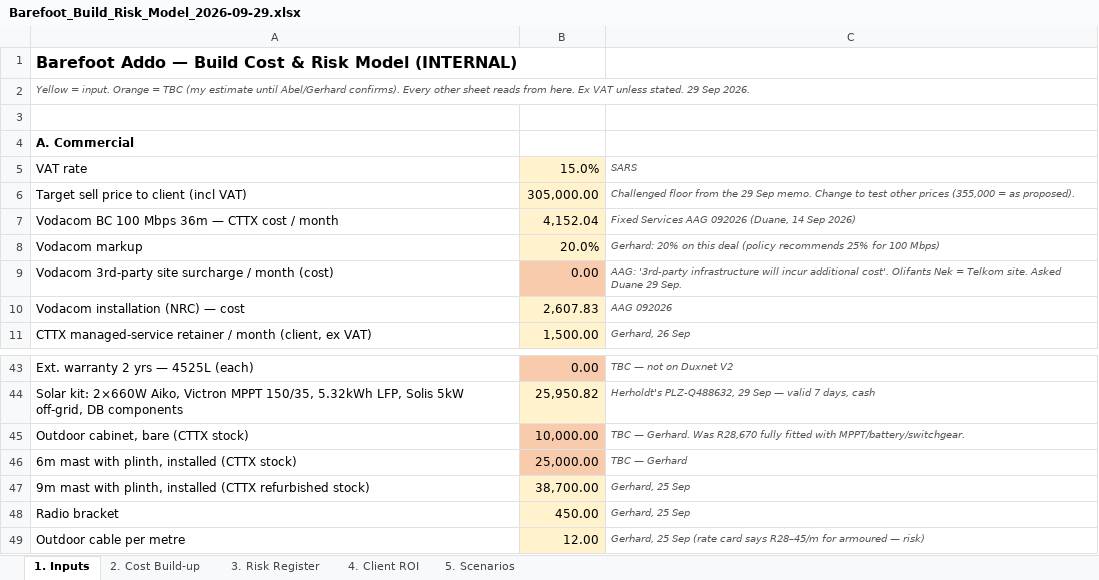
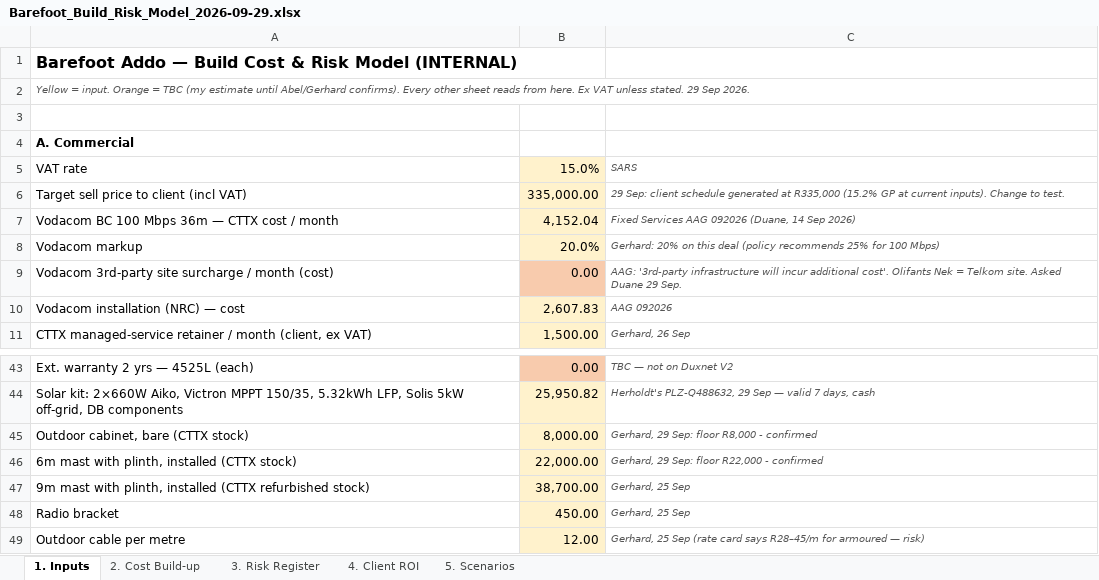
Before and after one commit to Gerhardhsmit/cttx-infrastructure-intelligence, an Excel workbook: proposals/Barefoot_Build_Risk_Model_2026-09-29.xlsx, sheet 1. Inputs, drawn as a sheet; only a part is shown, gaps mark what is left out; values as stored, in another font and other column widths than the file's, no borders; the diff names each change by its address in the sheet, - before the commit and + after, or states it on an @@ line.

```diff
--- a/proposals/Barefoot_Build_Risk_Model_2026-09-29.xlsx (sheet 1. Inputs)
+++ b/proposals/Barefoot_Build_Risk_Model_2026-09-29.xlsx (sheet 1. Inputs)
-B6: 305,000.00
+B6: 335,000.00
-C6: Challenged floor from the 29 Sep memo. Change to test other prices (355,000 = as proposed).
+C6: 29 Sep: client schedule generated at R335,000 (15.2% GP at current inputs). Change to test.
-B45: 10,000.00
+B45: 8,000.00
-B45:B46 fill: #F8CBAD
+B45:B46 fill: #FFF2CC
-C45: TBC — Gerhard. Was R28,670 fully fitted with MPPT/battery/switchgear.
+C45: Gerhard, 29 Sep: floor R8,000 - confirmed
-B46: 25,000.00
+B46: 22,000.00
-C46: TBC — Gerhard
+C46: Gerhard, 29 Sep: floor R22,000 - confirmed
```
Also changed, not shown: sheet 3. Risk Register, 1 other file.
